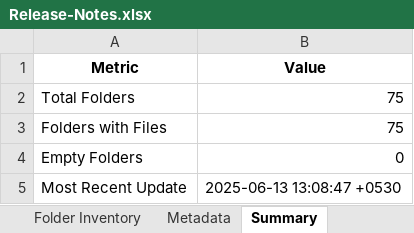
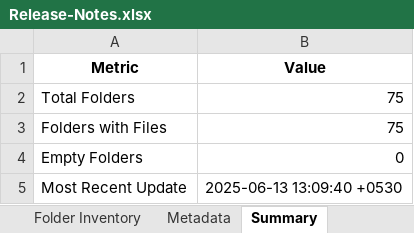
Before and after one commit to shivamujawame/MS-Innovation-Release-Notes, an Excel workbook: Release-Notes.xlsx, sheet Summary, drawn as a sheet; values as stored, in another font and other column widths than the file's, no borders; the diff names each change by its address in the sheet, - before the commit and + after, or states it on an @@ line.

```diff
--- a/Release-Notes.xlsx (sheet Summary)
+++ b/Release-Notes.xlsx (sheet Summary)
-B5 (Value): 2025-06-13 13:08:47 +0530
+B5 (Value): 2025-06-13 13:09:40 +0530
```
Also changed, not shown: sheet Metadata, sheet Folder Inventory.
